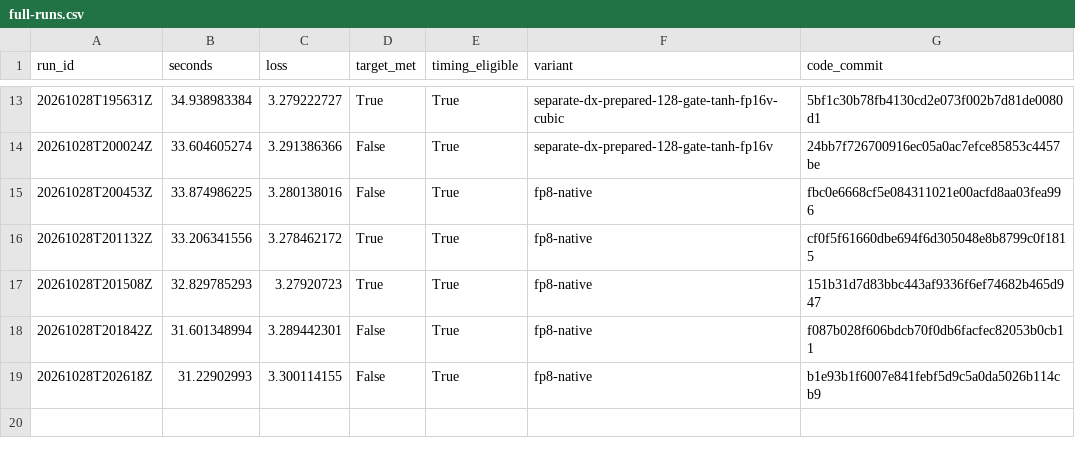
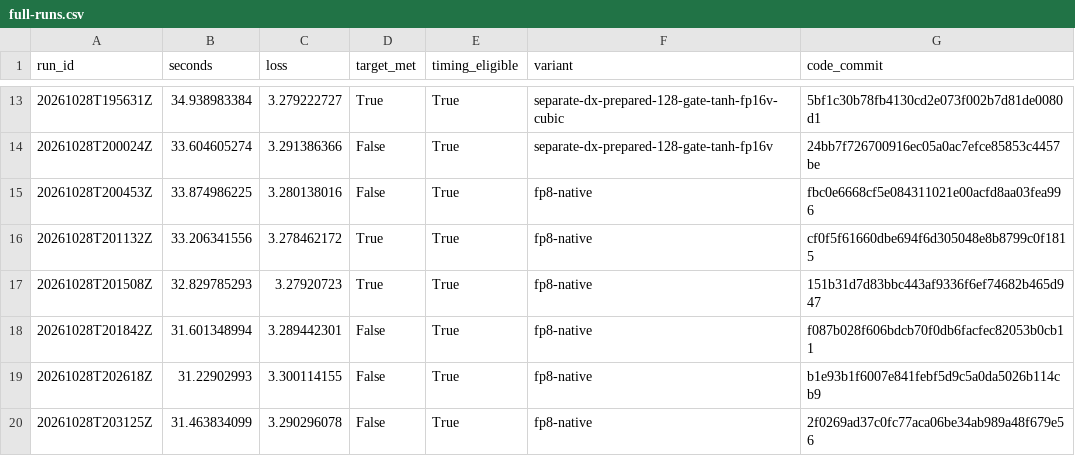
Before and after one commit to curvedinf/modded-nanogpt, a CSV file: research_results/wr_reproduction/h100-research/full-runs.csv, drawn as a sheet; only a part is shown, gaps mark what is left out; the diff names each change by its address in the sheet, - before the commit and + after, or states it on an @@ line.

```diff
--- a/research_results/wr_reproduction/h100-research/full-runs.csv
+++ b/research_results/wr_reproduction/h100-research/full-runs.csv
+row 20: 20261028T203125Z | 31.463834099 | 3.290296078 | False | True | fp8-native | 2f0269ad37c0fc77aca06be34ab989a48f679e56
```
Also changed, not shown: 9 other files.
